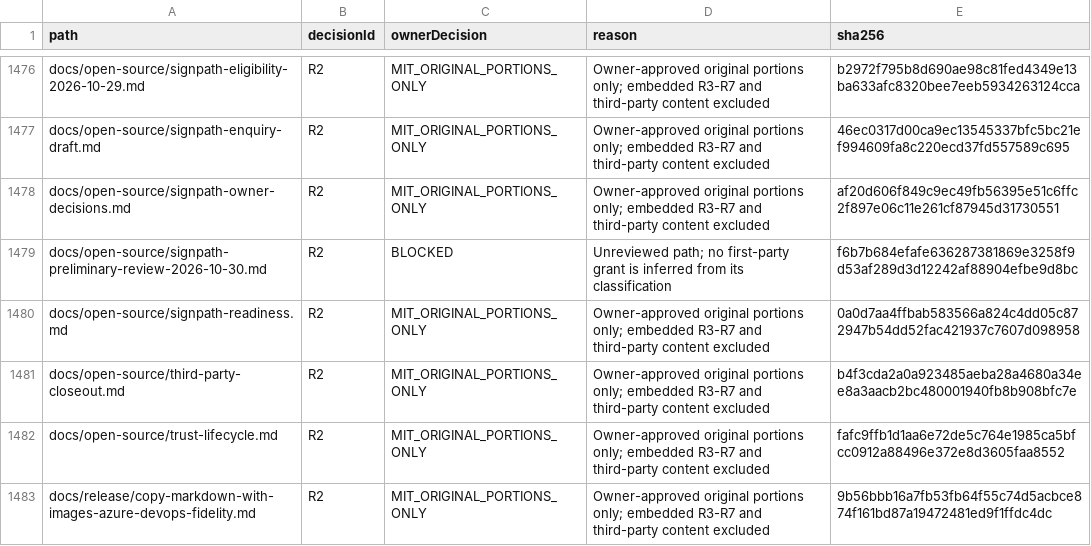
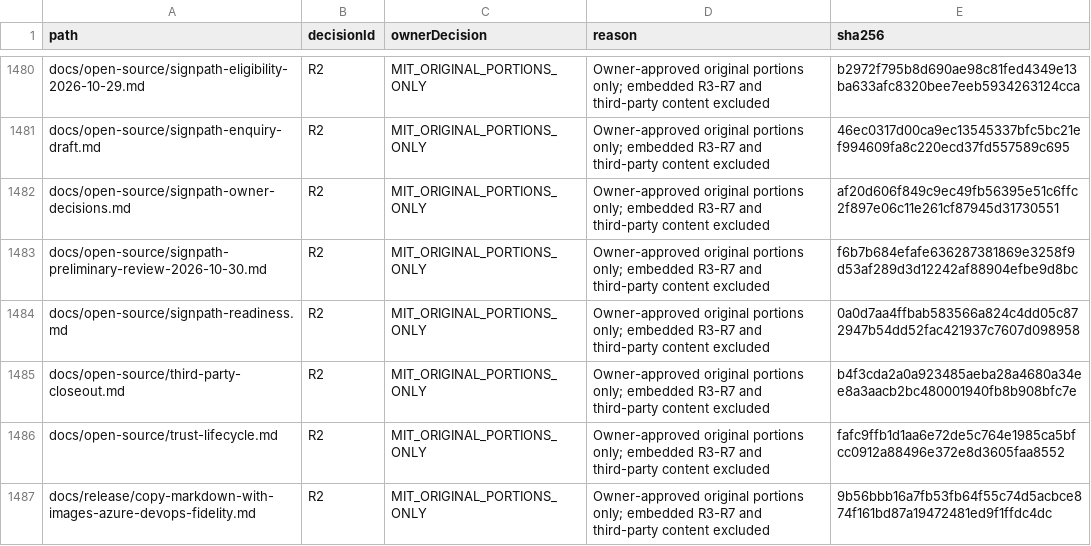
Before and after one commit to DouglasNLima/local-docs-studio, a CSV file: docs/open-source/evidence/goal62/rights-ledger.csv, drawn as a sheet; only a part is shown, gaps mark what is left out; the diff covers the shown part only.

```diff
--- a/docs/open-source/evidence/goal62/rights-ledger.csv
+++ b/docs/open-source/evidence/goal62/rights-ledger.csv
@@ -1478,3 +1482,3 @@ docs/open-source/signpath-enquiry-draft.md,R2,MIT_ORIGINAL_PORTIONS_ONLY,Owner-a
 docs/open-source/signpath-owner-decisions.md,R2,MIT_ORIGINAL_PORTIONS_ONLY,Owner-approved original portions only; embedded R3-R7 and third-party content excluded,af20d606f849c9ec49fb56395e51c6ffc2f897e06c11e261cf87945d31730551
-docs/open-source/signpath-preliminary-review-2026-10-30.md,R2,BLOCKED,Unreviewed path; no first-party grant is inferred from its classification,f6b7b684efafe636287381869e3258f9d53af289d3d12242af88904efbe9d8bc
+docs/open-source/signpath-preliminary-review-2026-10-30.md,R2,MIT_ORIGINAL_PORTIONS_ONLY,Owner-approved original portions only; embedded R3-R7 and third-party content excluded,f6b7b684efafe636287381869e3258f9d53af289d3d12242af88904efbe9d8bc
 docs/open-source/signpath-readiness.md,R2,MIT_ORIGINAL_PORTIONS_ONLY,Owner-approved original portions only; embedded R3-R7 and third-party content excluded,0a0d7aa4ffbab583566a824c4dd05c872947b54dd52fac421937c7607d098958
```
Also changed, not shown: 21 added rows and 21 edited cells elsewhere in this file, 7 other files.
